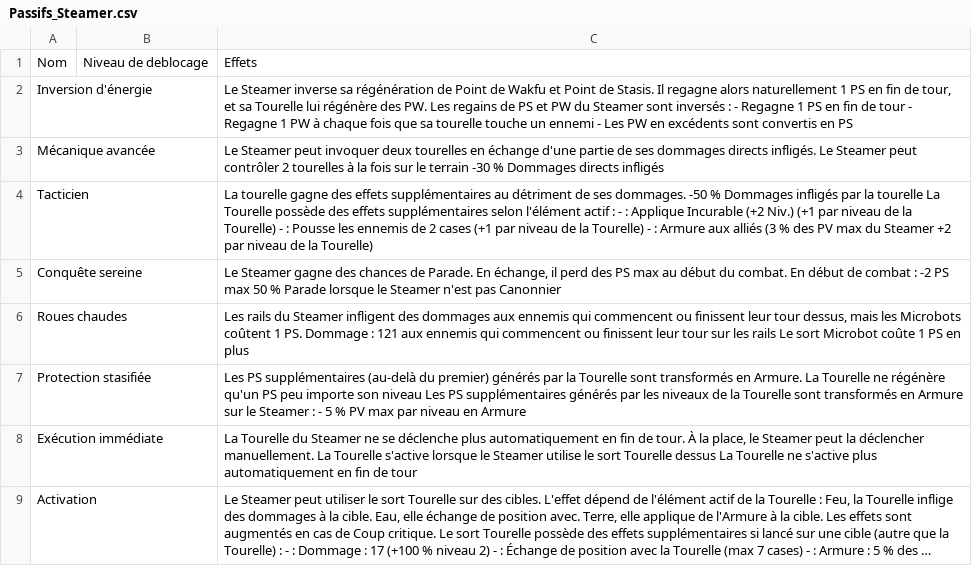
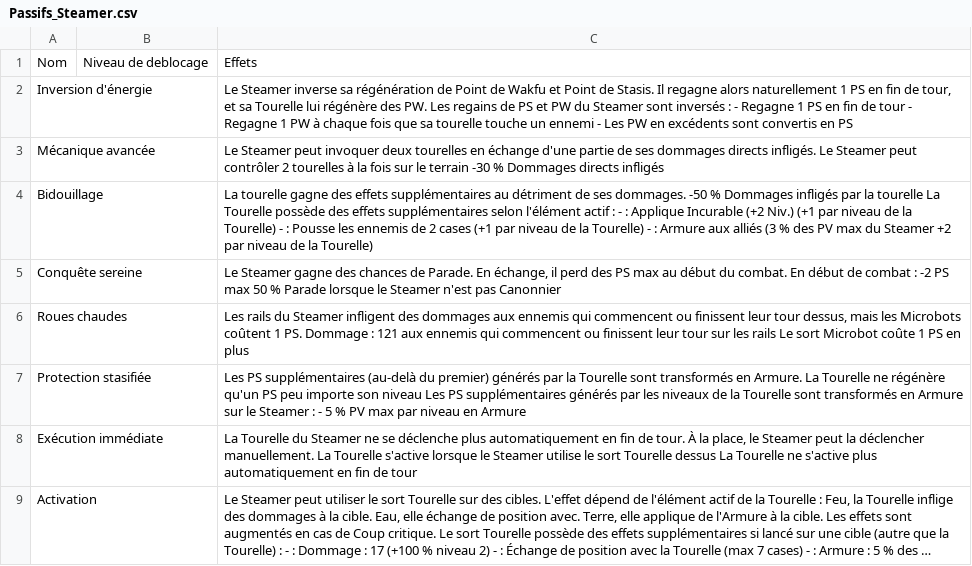
Before and after one commit to Happyclem/Wakfu-Combat-Advisor, a CSV file: data-raw/Passifs_Steamer.csv, drawn as a sheet; only a part is shown; long unchanged cells end in ….

```diff
--- a/data-raw/Passifs_Steamer.csv
+++ b/data-raw/Passifs_Steamer.csv
@@ -3,3 +3,3 @@ Inversion d'énergie;;Le Steamer inverse sa régénération de Point de Wakfu et
 Mécanique avancée;;Le Steamer peut invoquer deux tourelles en échange d'une partie de ses dommages directs infligés. Le Steamer peut contrôler 2 tourelles à la fois sur le terrain -30 % Dommages directs infligés
-Tacticien;;La tourelle gagne des effets supplémentaires au détriment de ses dommages. -50 % Dommages infligés par la tourelle La Tourelle possède des effets supplémentaires selon l'élément actif : - : Applique Incurable (+2 Niv.) (+1 par niveau de la Tourelle) - : Pousse les ennemis de 2 cases (+1 par niveau de la Tourelle) - : Armure aux alliés (3 % des PV max du Steamer +2 par niveau de la Tourelle)
+Bidouillage;;La tourelle gagne des effets supplémentaires au détriment de ses dommages. -50 % Dommages infligés par la tourelle La Tourelle possède des effets supplémentaires selon l'élément actif : - : Applique Incurable (+2 Niv.) (+1 par niveau de la Tourelle) - : Pousse les ennemis de 2 cases (+1 par niveau de la Tourelle) - : Armure aux alliés (3 % des PV max du Steamer +2 par niveau de la Tourelle)
 Conquête sereine;;Le Steamer gagne des chances de Parade. En échange, il perd des PS max au début du combat. En début de combat : -2 PS max 50 % Parade lorsque le Steamer n'est pas Canonnier
```
Also changed, not shown: data-raw/Sorts_Ecaflip.csv, data-raw/Sorts_Iop.csv, 9 other files.
